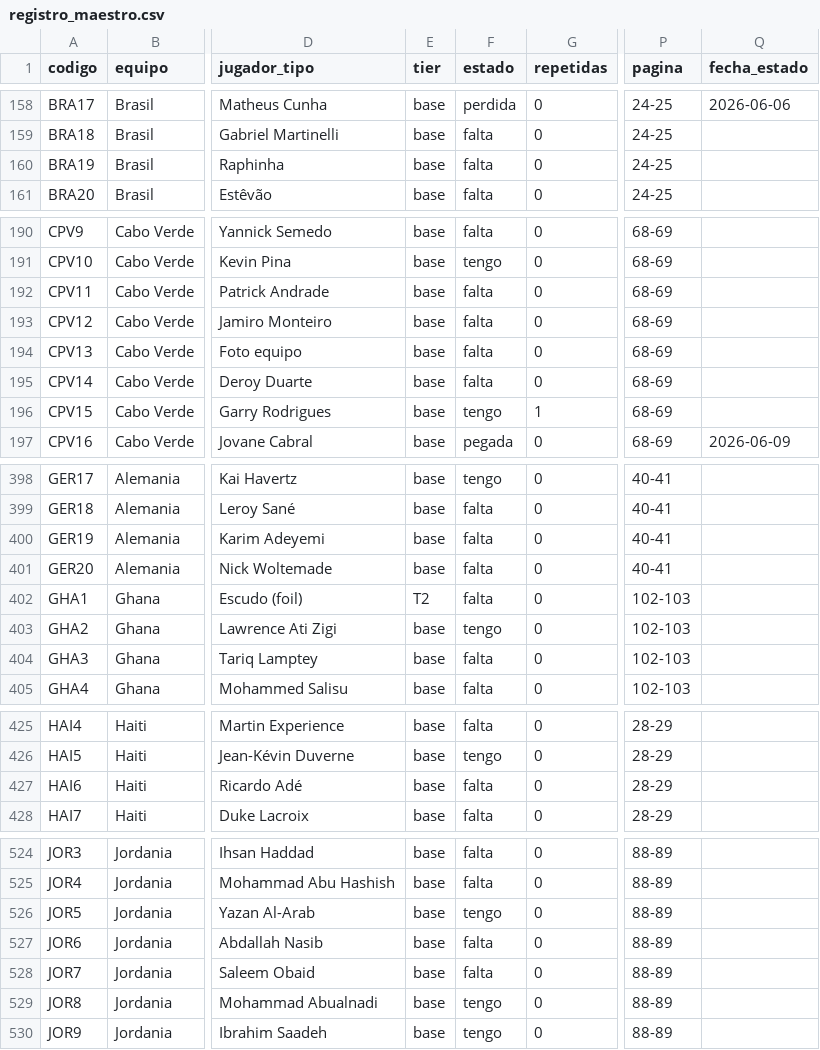
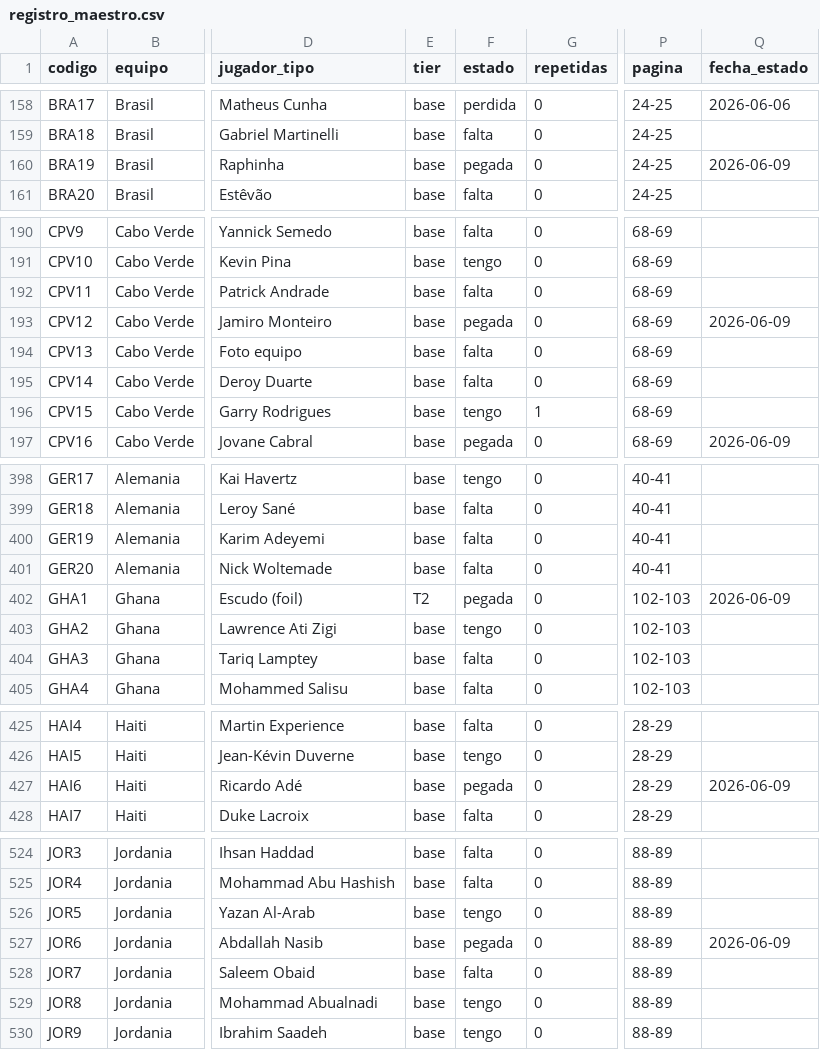
Before and after one commit to BorisTapiaV/album-mundial-2026, a CSV file: registro_maestro.csv, drawn as a sheet; only a part is shown, gaps mark what is left out; the diff covers the shown part only; the diff names each change by its address in the sheet, - before the commit and + after, or states it on an @@ line.

```diff
--- a/registro_maestro.csv
+++ b/registro_maestro.csv
-F160 (estado): falta
+F160 (estado): pegada
-Q160 (fecha_estado): (empty)
+Q160 (fecha_estado): 2026-06-09
-F193 (estado): falta
+F193 (estado): pegada
-Q193 (fecha_estado): (empty)
+Q193 (fecha_estado): 2026-06-09
-F402 (estado): falta
+F402 (estado): pegada
-Q402 (fecha_estado): (empty)
+Q402 (fecha_estado): 2026-06-09
-F427 (estado): falta
+F427 (estado): pegada
-Q427 (fecha_estado): (empty)
+Q427 (fecha_estado): 2026-06-09
-F527 (estado): falta
+F527 (estado): pegada
-Q527 (fecha_estado): (empty)
+Q527 (fecha_estado): 2026-06-09
```
Also changed, not shown: 55 edited cells elsewhere in this file, 9 other files.
